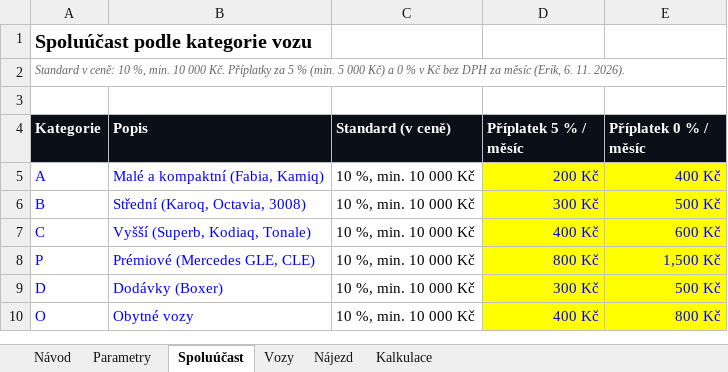
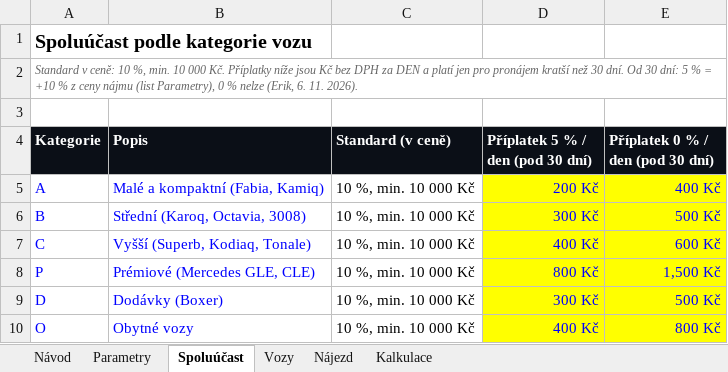
Before and after one commit to eriksson6262/carwiz, an Excel workbook: rxauto-web/konfigurator/cenik_konfigurator.xlsx, sheet Spoluúčast, drawn as a sheet; values as stored, in another font and other column widths than the file's, no borders; the diff names each change by its address in the sheet, - before the commit and + after, or states it on an @@ line.

```diff
--- a/rxauto-web/konfigurator/cenik_konfigurator.xlsx (sheet Spoluúčast)
+++ b/rxauto-web/konfigurator/cenik_konfigurator.xlsx (sheet Spoluúčast)
-A2 (Kategorie): …Kč. Příplatky za 5 % (min. 5 000 Kč) a 0 % v Kč bez DPH za měsíc (Erik, 6.…
+A2 (Kategorie): …Kč. Příplatky níže jsou Kč bez DPH za DEN a platí jen pro pronájem kratší než 30 dní. Od 30 dní: 5 % = +10 % z ceny nájmu (list Parametry), 0 % nelze (Erik, 6.…
-D4: Příplatek 5 % / měsíc
+D4: Příplatek 5 % / den (pod 30 dní)
-E4: Příplatek 0 % / měsíc
+E4: Příplatek 0 % / den (pod 30 dní)
```
Also changed, not shown: sheet Parametry, sheet Kalkulace, formulas that keep their value, 5 other files.
